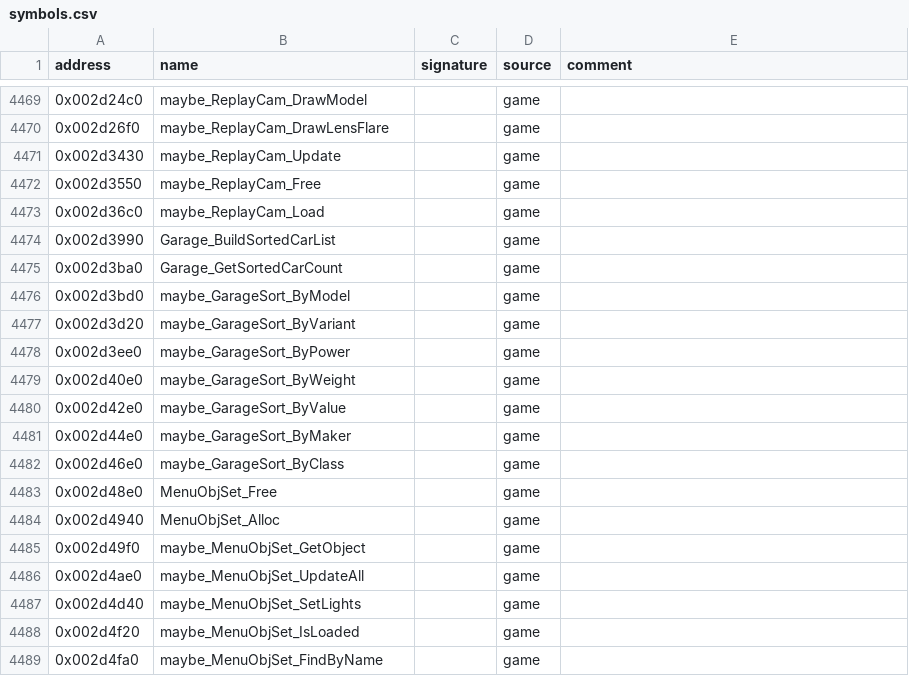
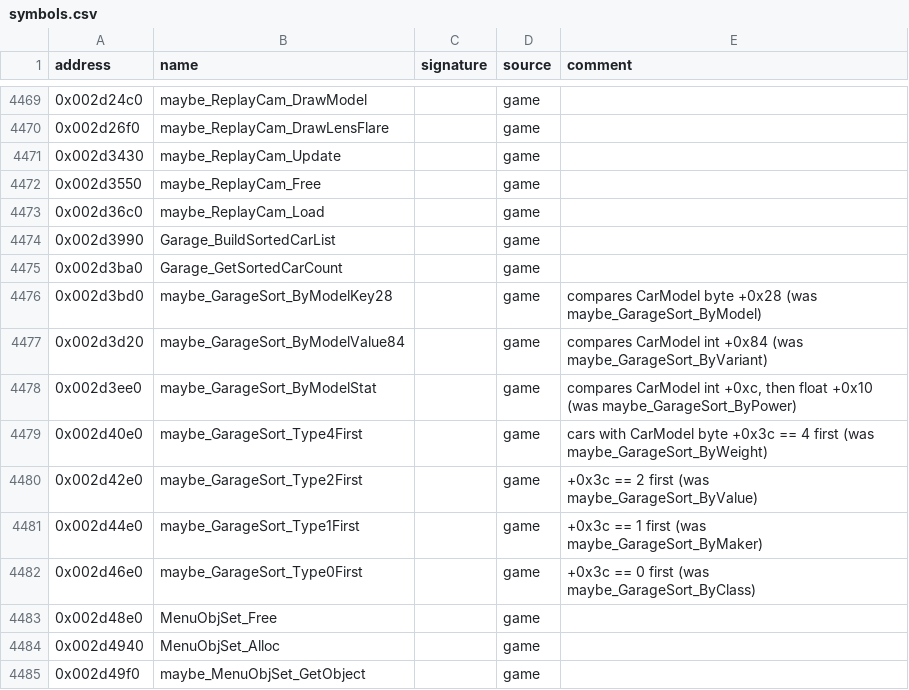
Before and after one commit to ShawnDarr96/Kaido-Decomp-Racer, a CSV file: config/symbols.csv, drawn as a sheet; only a part is shown, gaps mark what is left out; the shorter side is filled out with more unchanged rows.

```diff
--- a/config/symbols.csv
+++ b/config/symbols.csv
@@ -4475,9 +4475,9 @@ address,name,signature,source,comment
 0x002d3ba0,Garage_GetSortedCarCount,,game,
-0x002d3bd0,maybe_GarageSort_ByModel,,game,
-0x002d3d20,maybe_GarageSort_ByVariant,,game,
-0x002d3ee0,maybe_GarageSort_ByPower,,game,
-0x002d40e0,maybe_GarageSort_ByWeight,,game,
-0x002d42e0,maybe_GarageSort_ByValue,,game,
-0x002d44e0,maybe_GarageSort_ByMaker,,game,
-0x002d46e0,maybe_GarageSort_ByClass,,game,
+0x002d3bd0,maybe_GarageSort_ByModelKey28,,game,compares CarModel byte +0x28 (was maybe_GarageSort_ByModel)
+0x002d3d20,maybe_GarageSort_ByModelValue84,,game,compares CarModel int +0x84 (was maybe_GarageSort_ByVariant)
+0x002d3ee0,maybe_GarageSort_ByModelStat,,game,"compares CarModel int +0xc, then float +0x10 (was maybe_GarageSort_ByPower)"
+0x002d40e0,maybe_GarageSort_Type4First,,game,cars with CarModel byte +0x3c == 4 first (was maybe_GarageSort_ByWeight)
+0x002d42e0,maybe_GarageSort_Type2First,,game,+0x3c == 2 first (was maybe_GarageSort_ByValue)
+0x002d44e0,maybe_GarageSort_Type1First,,game,+0x3c == 1 first (was maybe_GarageSort_ByMaker)
+0x002d46e0,maybe_GarageSort_Type0First,,game,+0x3c == 0 first (was maybe_GarageSort_ByClass)
 0x002d48e0,MenuObjSet_Free,,game,
```
Also changed, not shown: decomp/functions.csv, decomp/xrefs.csv, 3 other files.
